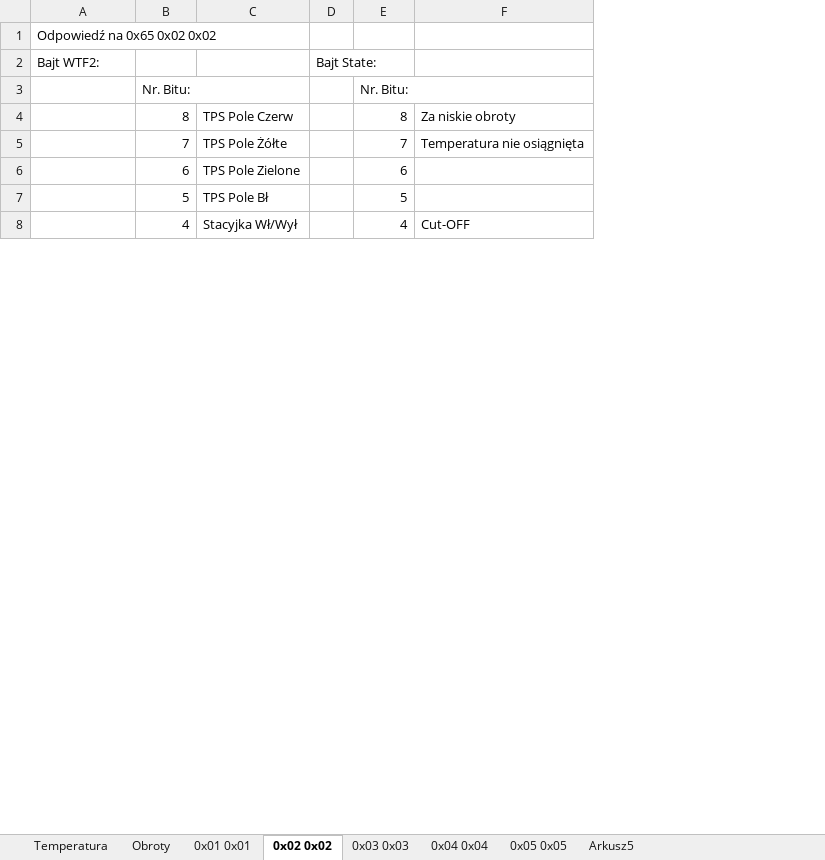
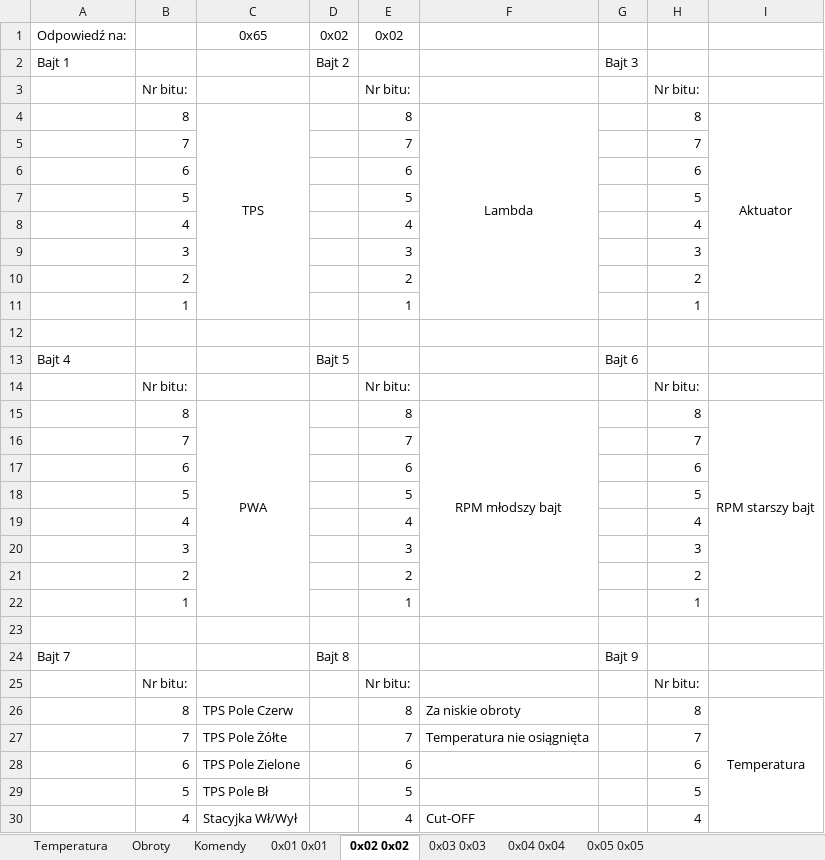
Before and after one commit to mobrembski/KMEBingo, an Excel workbook: BingoAnaliza.xlsx, sheet 0x02 0x02, drawn as a sheet; only a part is shown; values as stored, in another font and other column widths than the file's, no borders; removed rows and columns are numbered as before the commit, all else as after; the diff names each change by its address in the sheet, - before the commit and + after, or states it on an @@ line.

```diff
--- a/BingoAnaliza.xlsx (sheet 0x02 0x02)
+++ b/BingoAnaliza.xlsx (sheet 0x02 0x02)
-sheet tab: Arkusz5
+sheet tab: Komendy
-column D, row 2: Bajt State:
+column D, row 2: Bajt 2; row 13: Bajt 5
+column G, row 2: Bajt 3; row 13: Bajt 6
+column H, rows 26-30: 8 | 7 | 6 | 5 | 4
+column I, row 26: Temperatura
+row 1: Odpowiedź na: |  | 0x65 | 0x02 | 0x02
-A2: Odpowiedź na 0x65 0x02 0x02
+A2: Bajt 1
+row 3:  | Nr bitu: |  |  | Nr bitu: |  |  | Nr bitu:
+row 4:  | 8 | TPS |  | 8 | Lambda |  | 8 | Aktuator
+row 5:  | 7 |  |  | 7 |  |  | 7
+row 6:  | 6 |  |  | 6 |  |  | 6
+row 7:  | 5 |  |  | 5 |  |  | 5
+row 8:  | 4 |  |  | 4 |  |  | 4
+row 9:  | 3 |  |  | 3 |  |  | 3
+row 10:  | 2 |  |  | 2 |  |  | 2
+row 11:  | 1 |  |  | 1 |  |  | 1
+row 12: (empty)
-A13: Bajt WTF2:
+A13: Bajt 4
+row 14:  | Nr bitu: |  |  | Nr bitu: |  |  | Nr bitu:
+row 15:  | 8 | PWA |  | 8 | RPM młodszy bajt |  | 8 | RPM starszy bajt
+row 16:  | 7 |  |  | 7 |  |  | 7
+row 17:  | 6 |  |  | 6 |  |  | 6
+row 18:  | 5 |  |  | 5 |  |  | 5
+row 19:  | 4 |  |  | 4 |  |  | 4
+row 20:  | 3 |  |  | 3 |  |  | 3
+row 21:  | 2 |  |  | 2 |  |  | 2
+row 22:  | 1 |  |  | 1 |  |  | 1
-row 23:  | Nr. Bitu: |  |  | Nr. Bitu:
+row 23: (empty)
+row 24: Bajt 7 |  |  | Bajt 8 |  |  | Bajt 9
+row 25:  | Nr bitu: |  |  | Nr bitu: |  |  | Nr bitu:
```
Also changed, not shown: sheet Temperatura, sheet 0x05 0x05, sheet 0x01 0x01, sheet 0x03 0x03, sheet 0x04 0x04, sheet Obroty, formulas that keep their value, charts or pictures.
